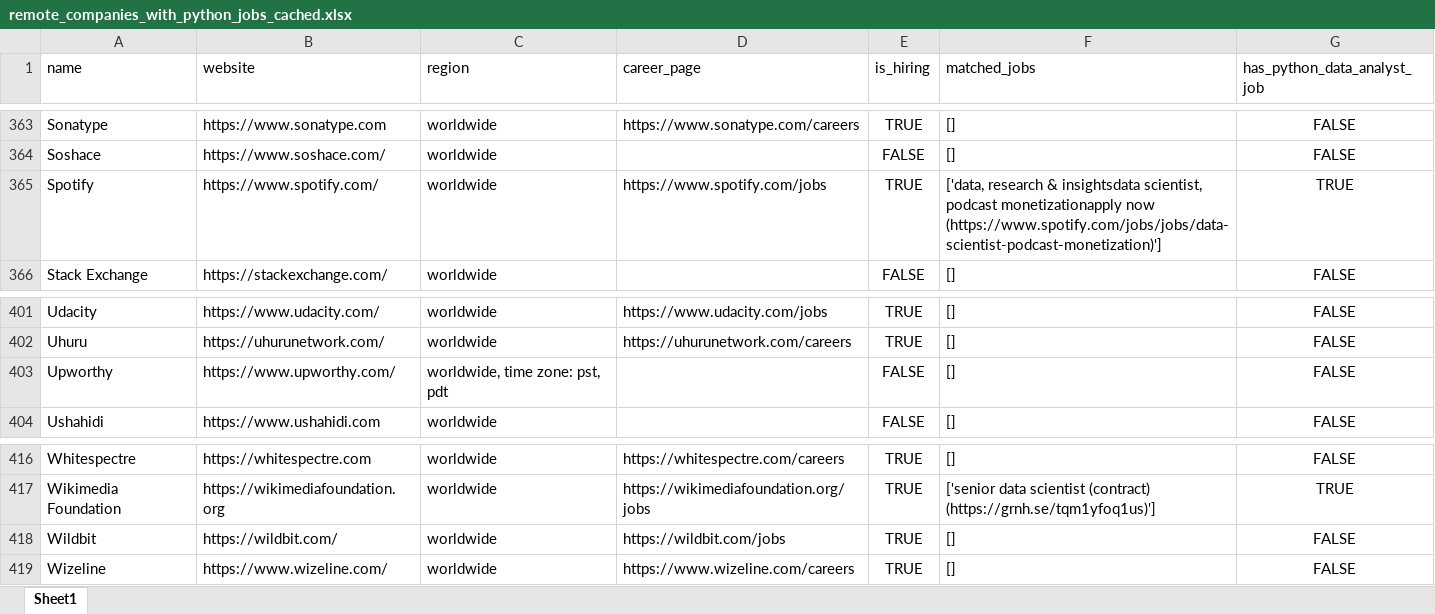
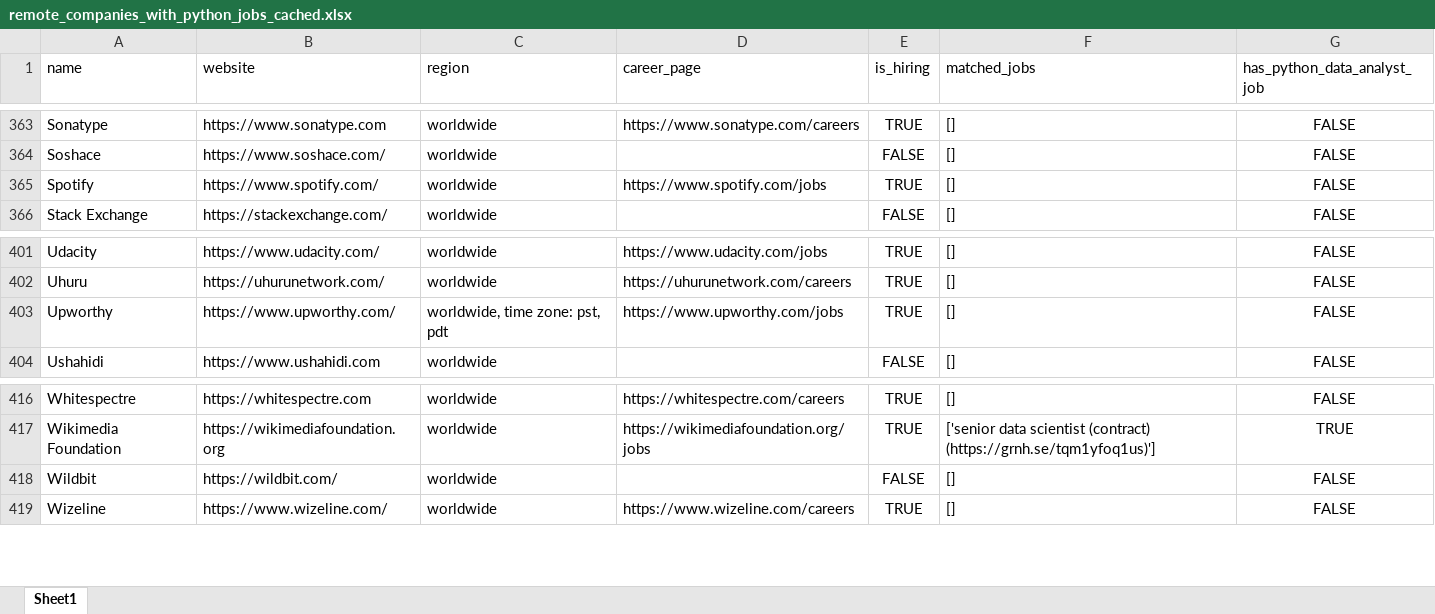
Before and after one commit to ChiaraVan1/remote-job-monitor, an Excel workbook: remote_companies_with_python_jobs_cached.xlsx, sheet Sheet1, drawn as a sheet; only a part is shown, gaps mark what is left out; values as stored, in another font and other column widths than the file's, no borders; the diff covers the shown part only; the diff names each change by its address in the sheet, - before the commit and + after, or states it on an @@ line.

```diff
--- a/remote_companies_with_python_jobs_cached.xlsx (sheet Sheet1)
+++ b/remote_companies_with_python_jobs_cached.xlsx (sheet Sheet1)
-F365 (matched_jobs): ['data, research & insightsdata scientist, podcast monetizationapply now (https://www.spotify.com/jobs/jobs/data-scientist-podcast-monetization)']
+F365 (matched_jobs): []
-G365 (has_python_data_analyst_job): TRUE
+G365 (has_python_data_analyst_job): FALSE
-D403 (career_page): (empty)
+D403 (career_page): https://www.upworthy.com/jobs
-E403 (is_hiring): FALSE
+E403 (is_hiring): TRUE
-D418 (career_page): https://wildbit.com/jobs
+D418 (career_page): (empty)
-E418 (is_hiring): TRUE
+E418 (is_hiring): FALSE
```
Also changed, not shown: 12 edited cells elsewhere in this sheet, 1 other file.
